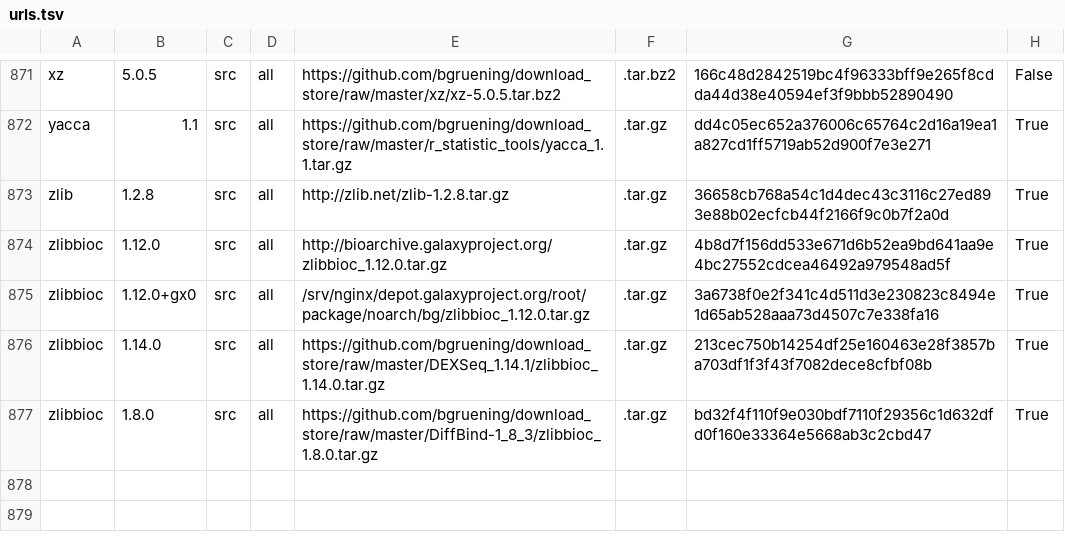
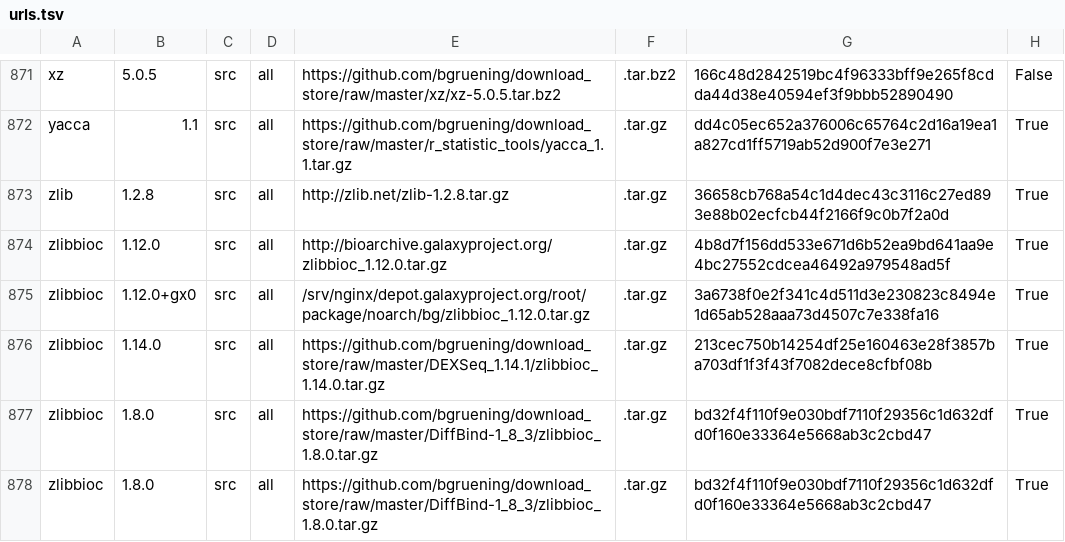
Before and after one commit to galaxyproject/cargo-port, a TSV file: urls.tsv, drawn as a sheet; only a part is shown, gaps mark what is left out; the diff names each change by its address in the sheet, - before the commit and + after, or states it on an @@ line.

Commit message:
Will travis show diff lines

```diff
--- a/urls.tsv
+++ b/urls.tsv
+row 878: zlibbioc | 1.8.0 | src | all | https://github.com/bgruening/download_store/raw/master/DiffBind-1_8_3/zlibbioc_1.8.0.tar.gz | .tar.gz | bd32f4f110f9e030bdf7110f29356c1d632dfd0f160e33364e5668ab3c2cbd47 | True
```
Also changed, not shown: 2 other files.
